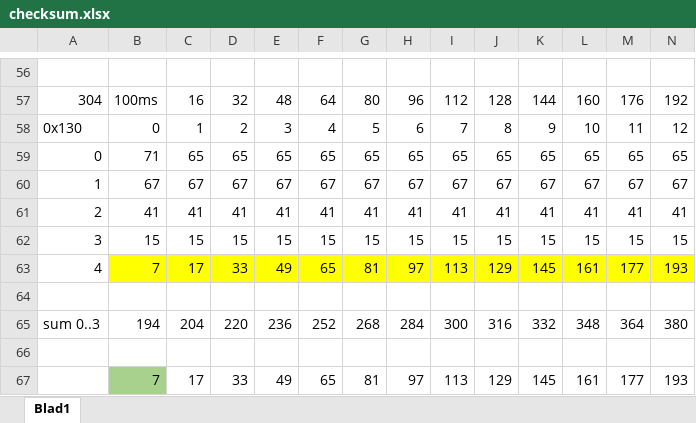
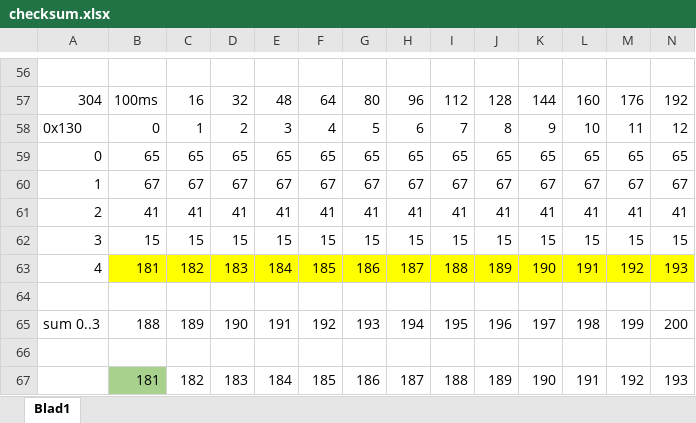
Before and after one commit to rock1ron/ESP32C6-LCD-CAN-gear, an Excel workbook: checksum.xlsx, sheet Blad1, drawn as a sheet; only a part is shown, gaps mark what is left out; values as stored, in another font and other column widths than the file's, no borders; removed rows and columns are numbered as before the commit, all else as after; rows hold the shown columns only; the diff names each change by its address in the sheet, - before the commit and + after, or states it on an @@ line.

```diff
--- a/checksum.xlsx (sheet Blad1)
+++ b/checksum.xlsx (sheet Blad1)
-B59: 71
+B59: 65
-row 63: 4 | 7 | 17 | 33 | 49 | 65 | 81 | 97 | 113 | 129 | 145 | 161 | 177 | 193
+row 63: 4 | 181 | 182 | 183 | 184 | 185 | 186 | 187 | 188 | 189 | 190 | 191 | 192 | 193
-row 65: sum 0..3 | 194 | 204 | 220 | 236 | 252 | 268 | 284 | 300 | 316 | 332 | 348 | 364 | 380
-row 66: (empty)
-row 67:  | 7 | 17 | 33 | 49 | 65 | 81 | 97 | 113 | 129 | 145 | 161 | 177 | 193
+row 65: sum 0..3 | 188 | 189 | 190 | 191 | 192 | 193 | 194 | 195 | 196 | 197 | 198 | 199 | 200
+row 66: (empty)
+row 67:  | 181 | 182 | 183 | 184 | 185 | 186 | 187 | 188 | 189 | 190 | 191 | 192 | 193
```
Also changed, not shown: 1 other file.
